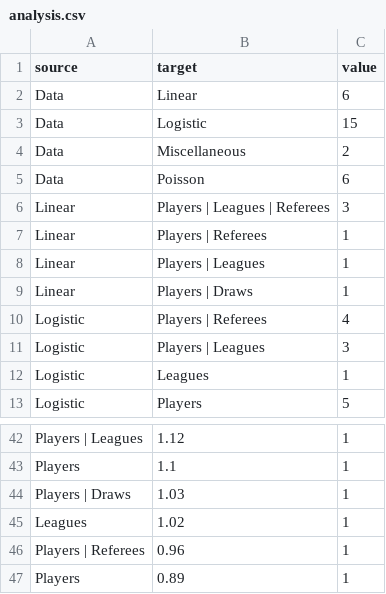
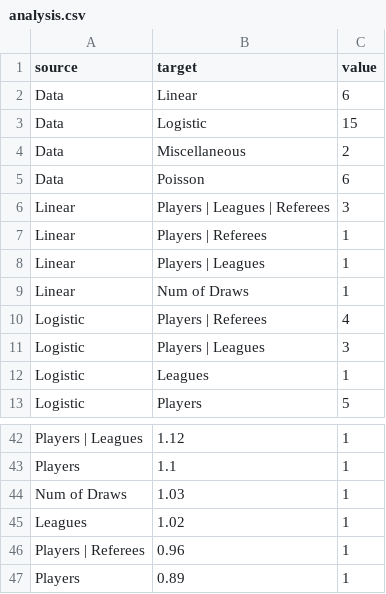
Before and after one commit to muonius/msdv-uncertainties, a CSV file: data/analysis.csv, drawn as a sheet; only a part is shown, gaps mark what is left out.

```diff
--- a/data/analysis.csv
+++ b/data/analysis.csv
@@ -8,3 +8,3 @@ Linear,Players | Referees,1
 Linear,Players | Leagues,1
-Linear,Players | Draws,1
+Linear,Num of Draws,1
 Logistic,Players | Referees,4
@@ -43,3 +43,3 @@ Players | Leagues,1.12,1
 Players,1.1,1
-Players | Draws,1.03,1
+Num of Draws,1.03,1
 Leagues,1.02,1
```
Also changed, not shown: 3 other files.
